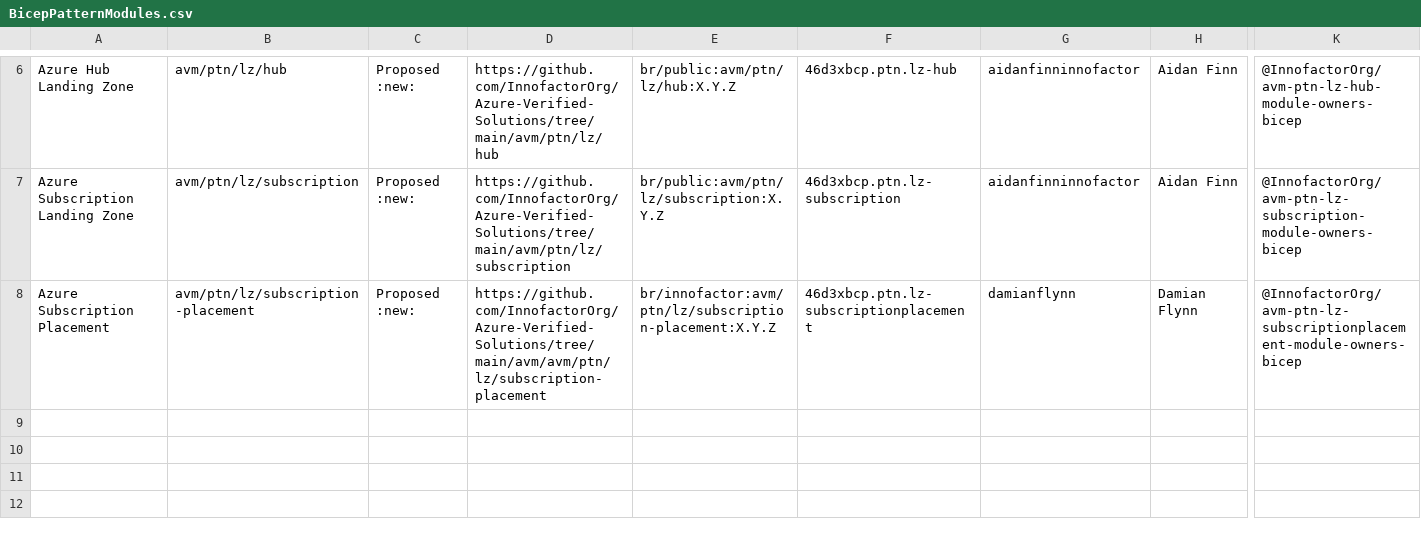
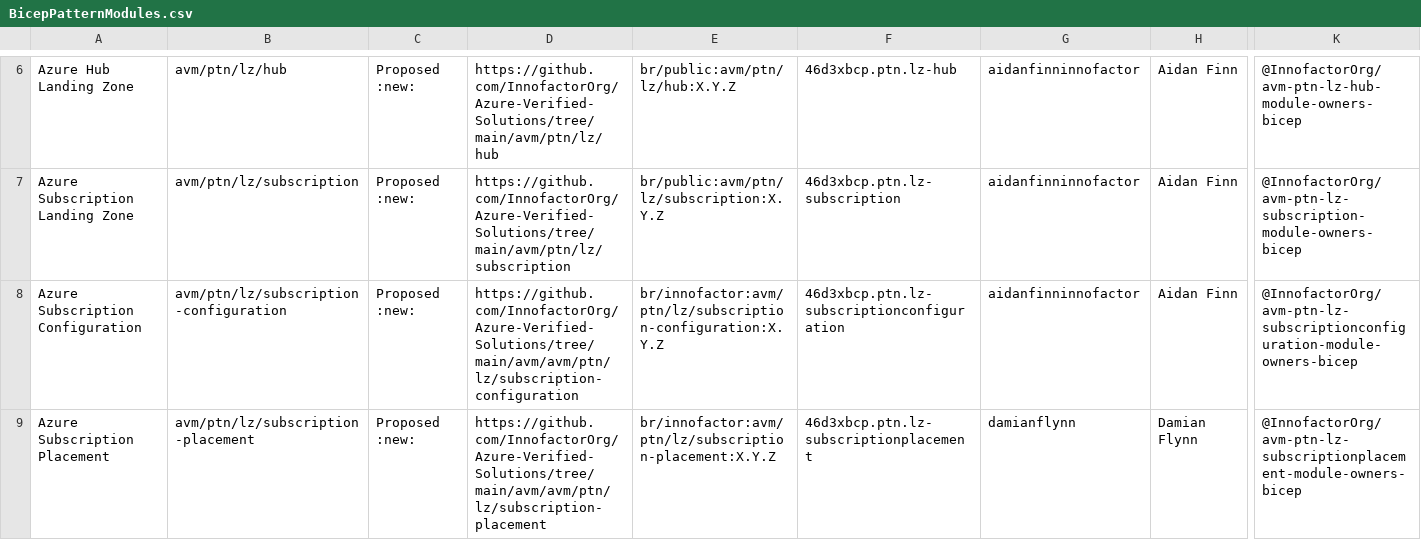
Before and after one commit to innofactororg/azure-modules, a CSV file: module-indexes/BicepPatternModules.csv, drawn as a sheet; only a part is shown, gaps mark what is left out; rows hold the shown columns only; the diff names each change by its address in the sheet, - before the commit and + after, or states it on an @@ line.

Commit message:
Adding the new Subscription Configuration pattern

```diff
--- a/module-indexes/BicepPatternModules.csv
+++ b/module-indexes/BicepPatternModules.csv
+row 8: Azure Subscription Configuration | avm/ptn/lz/subscription-configuration | Proposed :new: | https://github.com/InnofactorOrg/Azure-Verified-Solutions/tree/main/avm/avm/ptn/lz/subscription-configuration | br/innofactor:avm/ptn/lz/subscription-configuration:X.Y.Z | 46d3xbcp.ptn.lz-subscriptionconfiguration | aidanfinninnofactor | Aidan Finn | @InnofactorOrg/avm-ptn-lz-subscriptionconfiguration-module-owners-bicep
```
